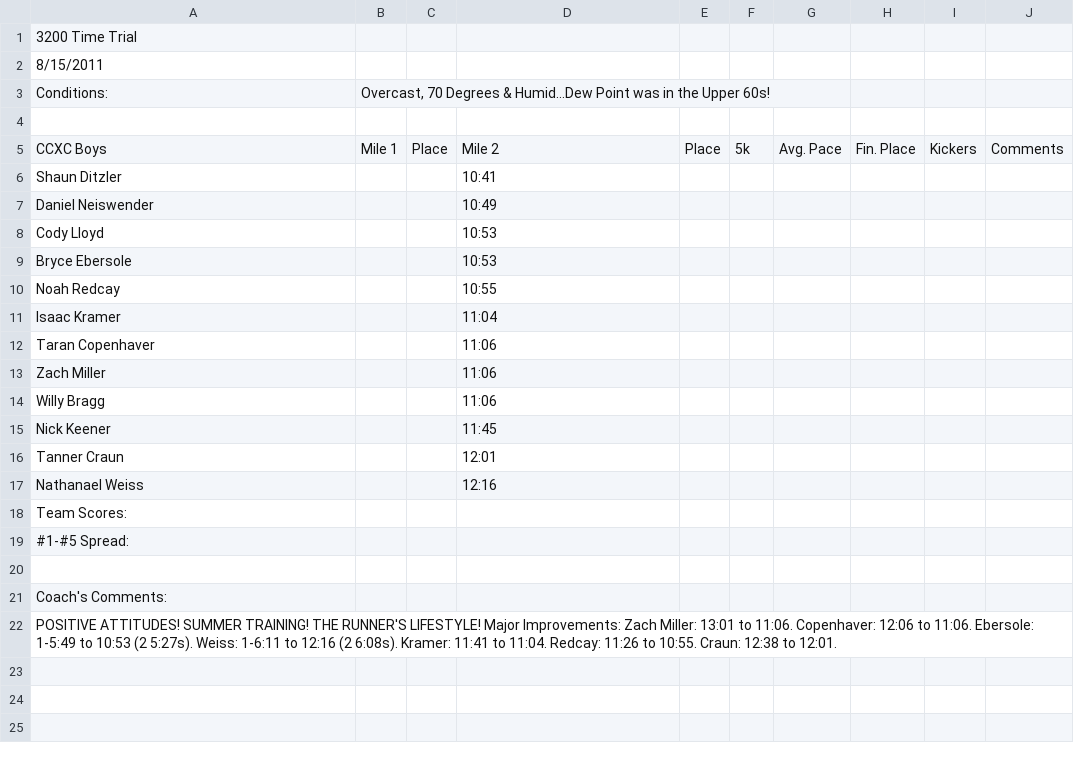
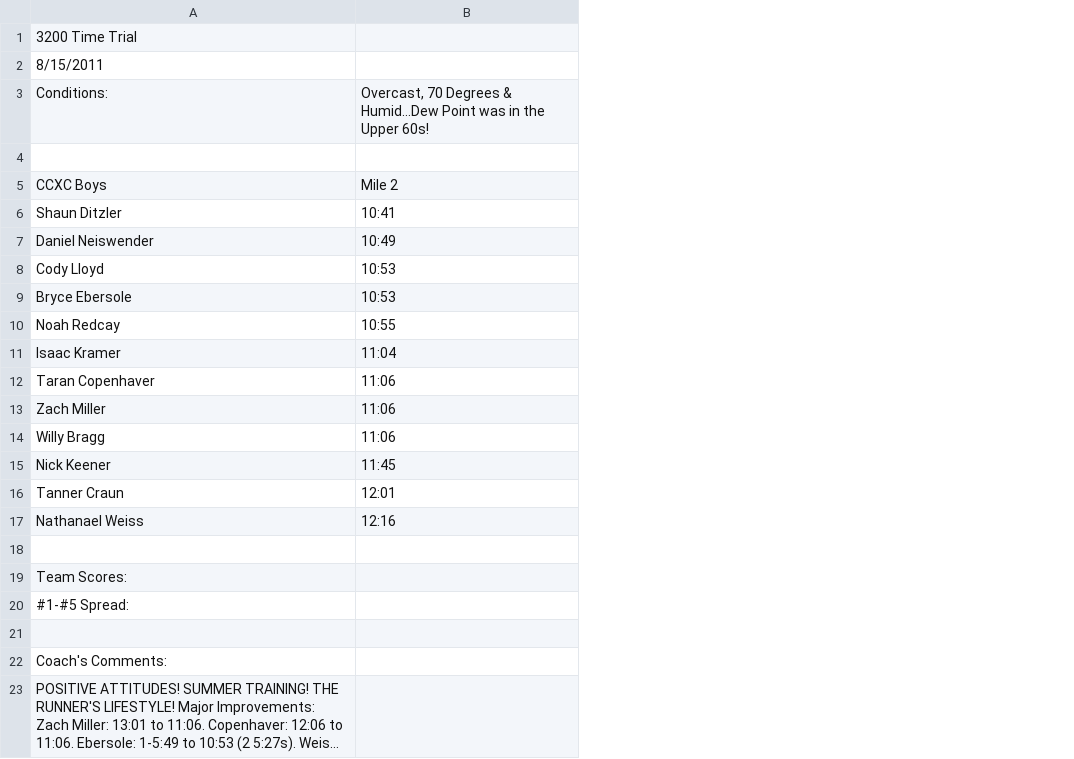
Before and after one commit to DSWhiteHat/Running-The-Numbers, a CSV file: RunningTheNumbers/Data/Boys/2011/3200 Time Trial.csv, drawn as a sheet; long unchanged cells end in …; removed rows and columns are numbered as before the commit, all else as after; the diff names each change by its address in the sheet, - before the commit and + after, or states it on an @@ line.

```diff
--- a/RunningTheNumbers/Data/Boys/2011/3200 Time Trial.csv
+++ b/RunningTheNumbers/Data/Boys/2011/3200 Time Trial.csv
-column B, rows 3-5: Overcast, 70 Degrees & Humid…Dew Point was in the Upper 60s! |  | Mile 1
-column C, row 5: Place
-column E, row 5: Place
-column F, row 5: 5k
-column G, row 5: Avg. Pace
-column H, row 5: Fin. Place
-column I, row 5: Kickers
-column J, row 5: Comments
-B3: (empty)
+B3: Overcast, 70 Degrees & Humid…Dew Point was in the Upper 60s!
+row 18: (empty)
```
Also changed, not shown: RunningTheNumbers/Data/Boys/2011/Annville-Cleona & Solanco @ Garden Spot.csv, RunningTheNumbers/Data/Girls/2011/3200 Time Trial.csv, 11 other files.
